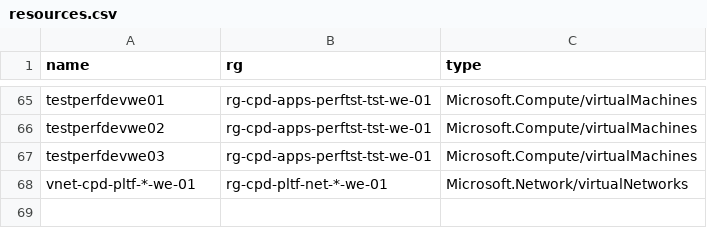
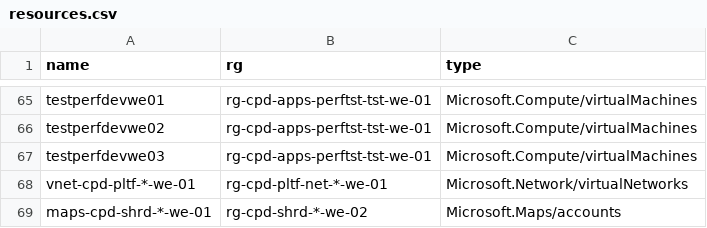
Before and after one commit to Ashok-Migration/Infra, a CSV file: Scripts/LogAnalytics/resources.csv, drawn as a sheet; only a part is shown, gaps mark what is left out; the diff names each change by its address in the sheet, - before the commit and + after, or states it on an @@ line.

```diff
--- a/Scripts/LogAnalytics/resources.csv
+++ b/Scripts/LogAnalytics/resources.csv
+row 69: maps-cpd-shrd-*-we-01 | rg-cpd-shrd-*-we-02 | Microsoft.Maps/accounts
```
Also changed, not shown: 55 other files.
